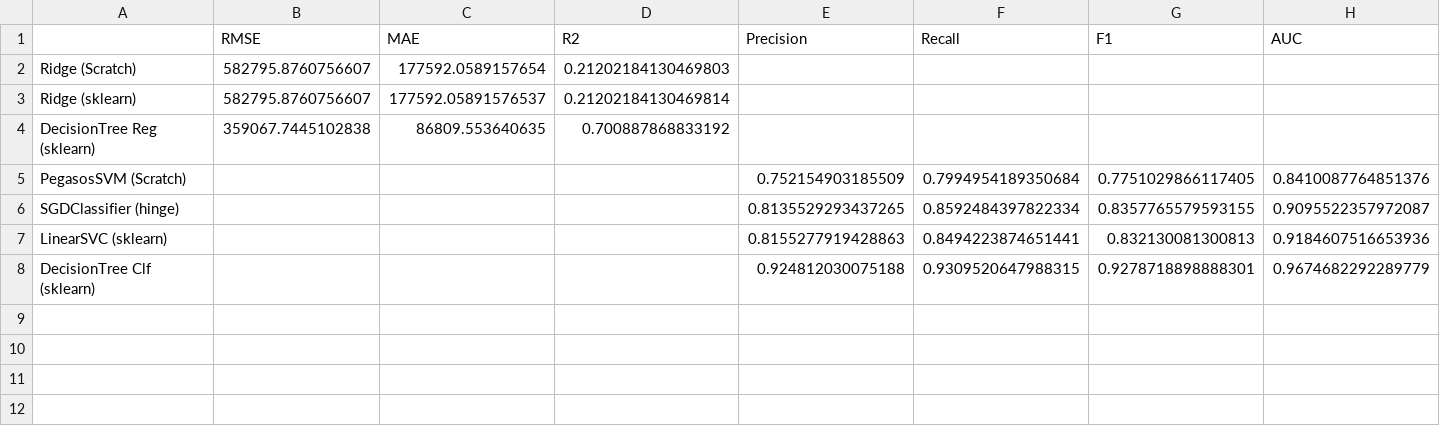
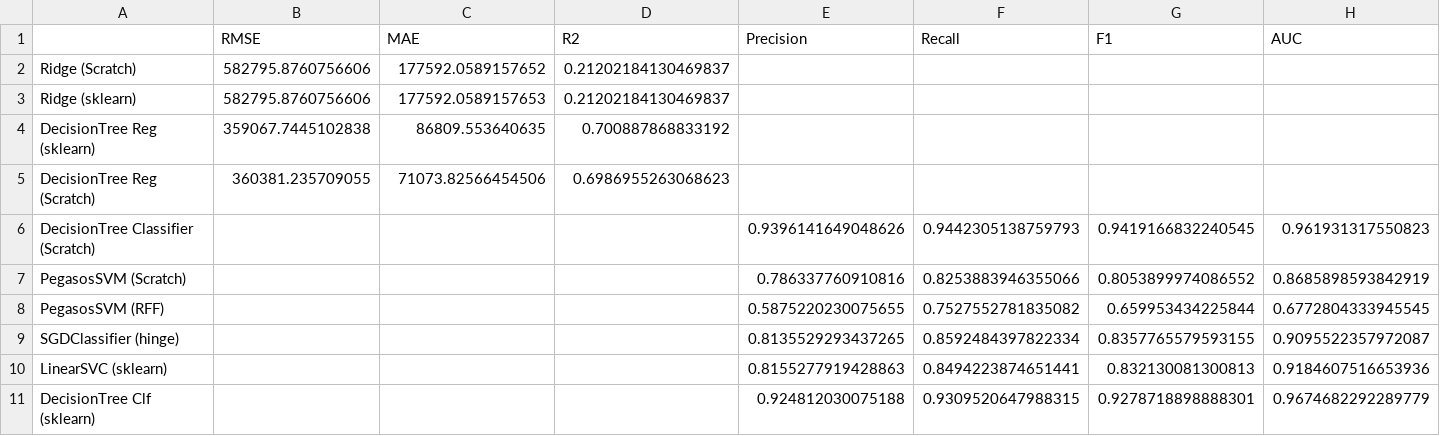
Before and after one commit to Haji708/ml_final_project, a CSV file: report/validation_summary.csv, drawn as a sheet.

```diff
--- a/report/validation_summary.csv
+++ b/report/validation_summary.csv
@@ -1,6 +1,9 @@
 ,RMSE,MAE,R2,Precision,Recall,F1,AUC
-Ridge (Scratch),582795.8760756607,177592.0589157654,0.21202184130469803,,,,
-Ridge (sklearn),582795.8760756607,177592.05891576537,0.21202184130469814,,,,
+Ridge (Scratch),582795.8760756606,177592.0589157652,0.21202184130469837,,,,
+Ridge (sklearn),582795.8760756606,177592.0589157653,0.21202184130469837,,,,
 DecisionTree Reg (sklearn),359067.7445102838,86809.553640635,0.700887868833192,,,,
-PegasosSVM (Scratch),,,,0.752154903185509,0.7994954189350684,0.7751029866117405,0.8410087764851376
+DecisionTree Reg (Scratch),360381.235709055,71073.82566454506,0.6986955263068623,,,,
+DecisionTree Classifier (Scratch),,,,0.9396141649048626,0.9442305138759793,0.9419166832240545,0.961931317550823
+PegasosSVM (Scratch),,,,0.786337760910816,0.8253883946355066,0.8053899974086552,0.8685898593842919
+PegasosSVM (RFF),,,,0.5875220230075655,0.7527552781835082,0.659953434225844,0.6772804333945545
 SGDClassifier (hinge),,,,0.8135529293437265,0.8592484397822334,0.8357765579593155,0.9095522357972087
```
Also changed, not shown: report/test_summary.csv, 8 other files.
